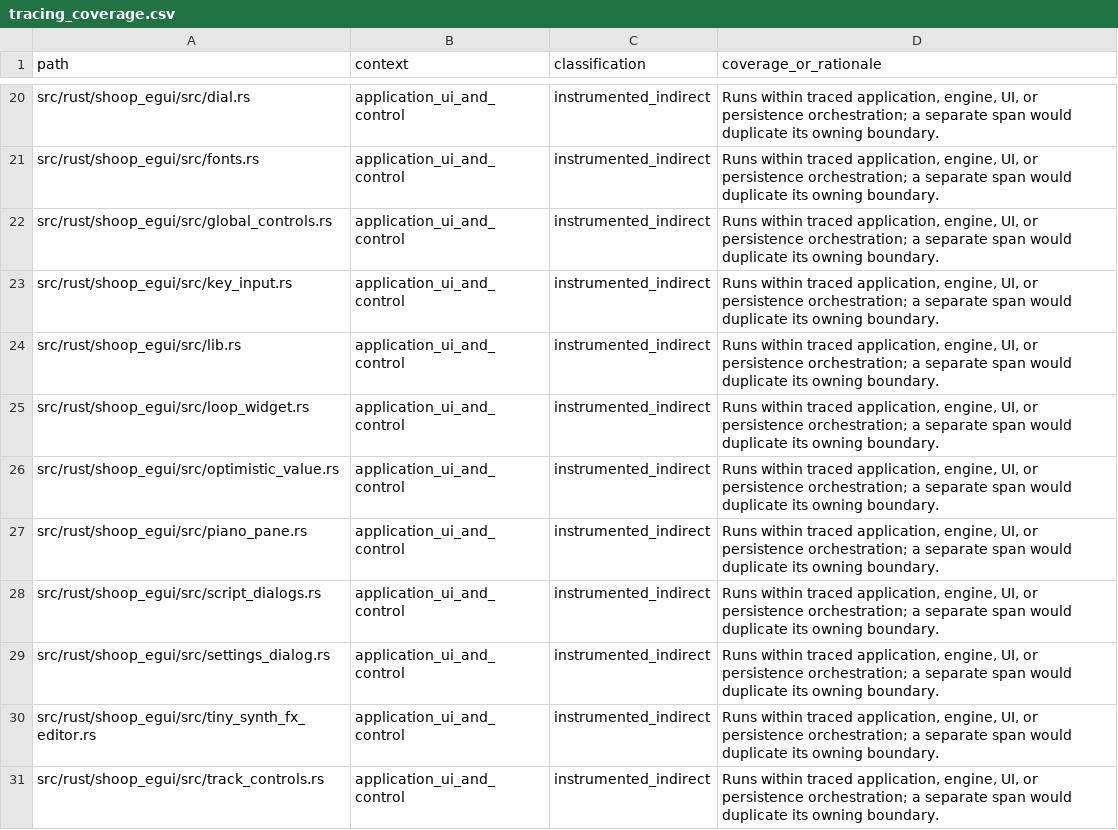
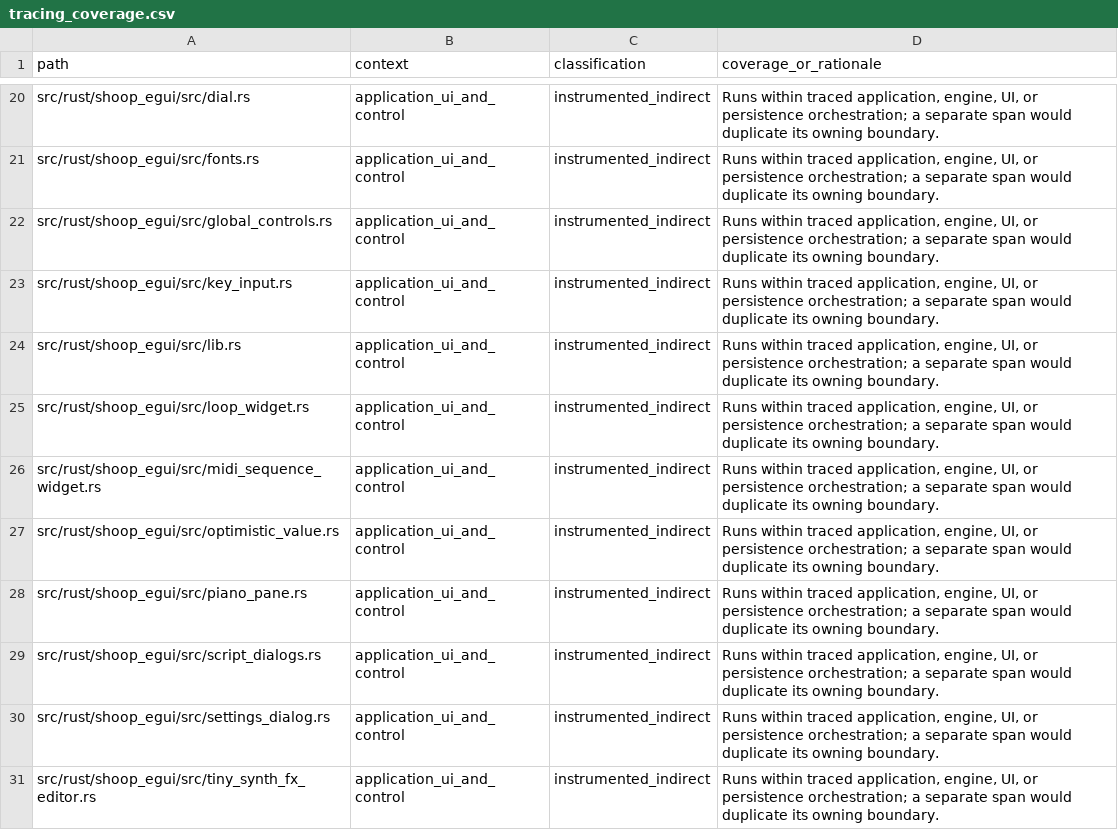
Before and after one commit to SanderVocke/shoopdaloop, a CSV file: docs/tracing_coverage.csv, drawn as a sheet; only a part is shown, gaps mark what is left out; the shorter side is filled out with more unchanged rows.

Commit message:
Render MIDI notes in loop details

```diff
--- a/docs/tracing_coverage.csv
+++ b/docs/tracing_coverage.csv
@@ -25,2 +25,3 @@ src/rust/shoop_egui/src/lib.rs,application_ui_and_control,instrumented_indirect,
 src/rust/shoop_egui/src/loop_widget.rs,application_ui_and_control,instrumented_indirect,"Runs within traced application, engine, UI, or persistence orchestration; a separate span would duplicate its owning boundary."
+src/rust/shoop_egui/src/midi_sequence_widget.rs,application_ui_and_control,instrumented_indirect,"Runs within traced application, engine, UI, or persistence orchestration; a separate span would duplicate its owning boundary."
 src/rust/shoop_egui/src/optimistic_value.rs,application_ui_and_control,instrumented_indirect,"Runs within traced application, engine, UI, or persistence orchestration; a separate span would duplicate its owning boundary."
```
Also changed, not shown: 3 other files.
